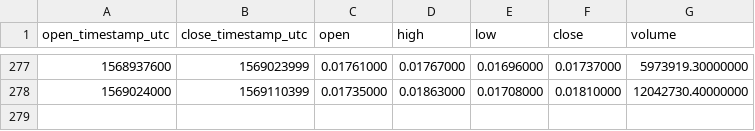
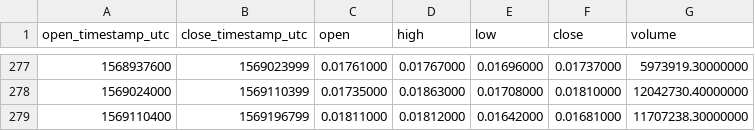
Before and after one commit to cryptobigbro/binance-TRXTUSD, a CSV file: binance-TRXTUSD-1d.csv, drawn as a sheet; only a part is shown, gaps mark what is left out.

```diff
--- a/binance-TRXTUSD-1d.csv
+++ b/binance-TRXTUSD-1d.csv
@@ -278 +278,2 @@ open_timestamp_utc,close_timestamp_utc,open,high,low,close,volume
 1569024000,1569110399,0.01735000,0.01863000,0.01708000,0.01810000,12042730.40000000
+1569110400,1569196799,0.01811000,0.01812000,0.01642000,0.01681000,11707238.30000000
```
Also changed, not shown: binance-TRXTUSD-1h.csv.
